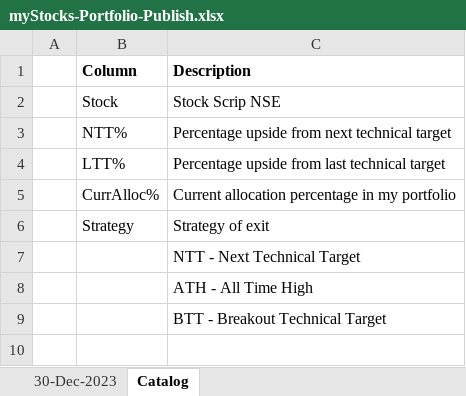
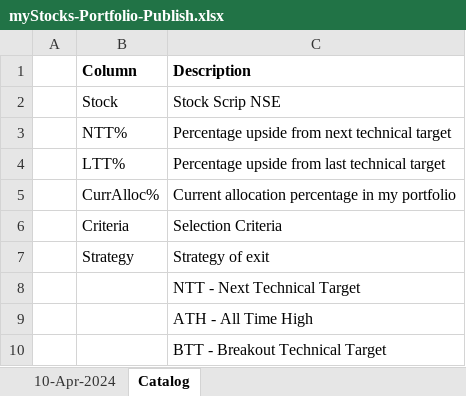
Before and after one commit to ankit-rathi/AR-Talks, an Excel workbook: Publish/myStocks-Portfolio-Publish.xlsx, sheet Catalog, drawn as a sheet; values as stored, in another font and other column widths than the file's, no borders; the diff names each change by its address in the sheet, - before the commit and + after, or states it on an @@ line.

```diff
--- a/Publish/myStocks-Portfolio-Publish.xlsx (sheet Catalog)
+++ b/Publish/myStocks-Portfolio-Publish.xlsx (sheet Catalog)
-sheet tab: 30-Dec-2023
+sheet tab: 10-Apr-2024
+row 6:  | Criteria | Selection Criteria
```
Also changed, not shown: sheet 10-Apr-2024.
